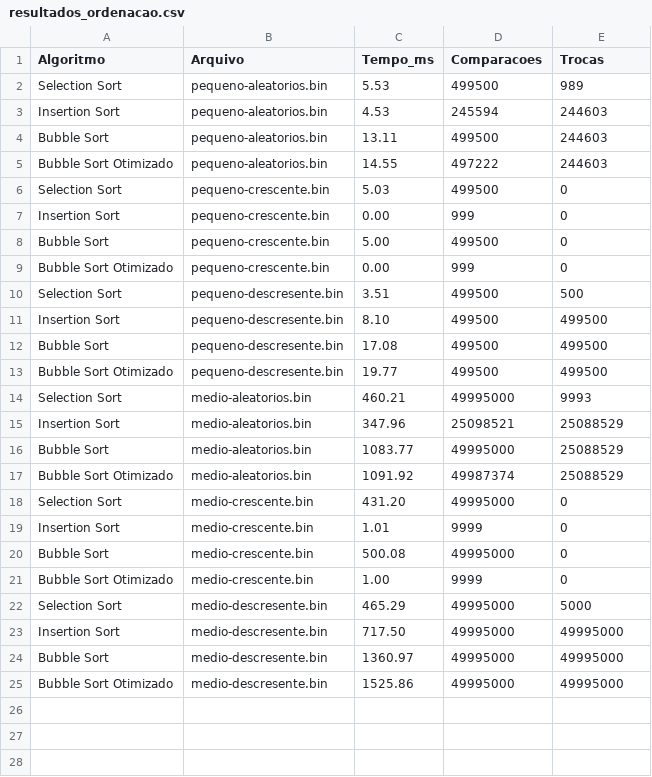
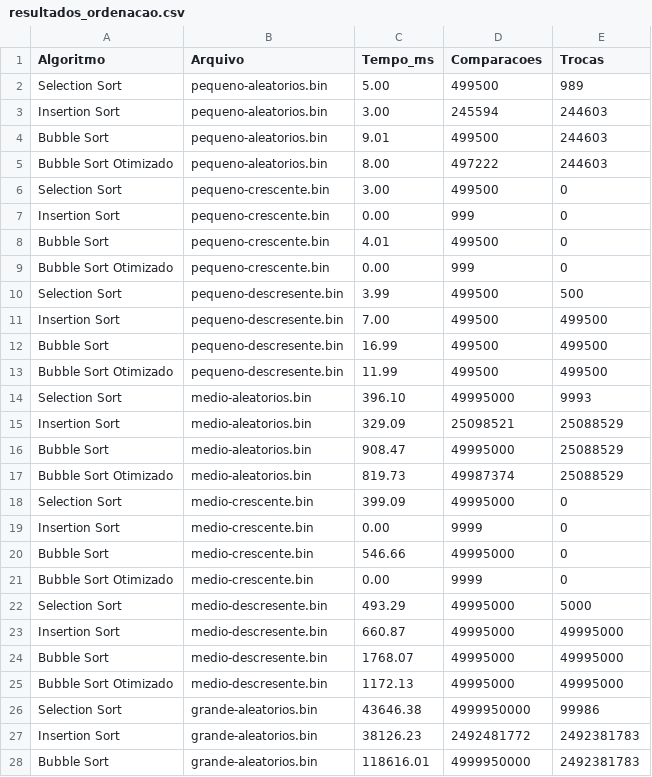
Before and after one commit to felipeevgomes/analysis-sorting-algorithms, a CSV file: codigo/resultados_ordenacao.csv, drawn as a sheet; only a part is shown; the diff covers the shown part only.

```diff
--- a/codigo/resultados_ordenacao.csv
+++ b/codigo/resultados_ordenacao.csv
@@ -1,25 +1,28 @@
 Algoritmo,Arquivo,Tempo_ms,Comparacoes,Trocas
-Selection Sort,pequeno-aleatorios.bin,5.53,499500,989
-Insertion Sort,pequeno-aleatorios.bin,4.53,245594,244603
-Bubble Sort,pequeno-aleatorios.bin,13.11,499500,244603
-Bubble Sort Otimizado,pequeno-aleatorios.bin,14.55,497222,244603
-Selection Sort,pequeno-crescente.bin,5.03,499500,0
+Selection Sort,pequeno-aleatorios.bin,5.00,499500,989
+Insertion Sort,pequeno-aleatorios.bin,3.00,245594,244603
+Bubble Sort,pequeno-aleatorios.bin,9.01,499500,244603
+Bubble Sort Otimizado,pequeno-aleatorios.bin,8.00,497222,244603
+Selection Sort,pequeno-crescente.bin,3.00,499500,0
 Insertion Sort,pequeno-crescente.bin,0.00,999,0
-Bubble Sort,pequeno-crescente.bin,5.00,499500,0
+Bubble Sort,pequeno-crescente.bin,4.01,499500,0
 Bubble Sort Otimizado,pequeno-crescente.bin,0.00,999,0
-Selection Sort,pequeno-descresente.bin,3.51,499500,500
-Insertion Sort,pequeno-descresente.bin,8.10,499500,499500
-Bubble Sort,pequeno-descresente.bin,17.08,499500,499500
-Bubble Sort Otimizado,pequeno-descresente.bin,19.77,499500,499500
-Selection Sort,medio-aleatorios.bin,460.21,49995000,9993
-Insertion Sort,medio-aleatorios.bin,347.96,25098521,25088529
-Bubble Sort,medio-aleatorios.bin,1083.77,49995000,25088529
-Bubble Sort Otimizado,medio-aleatorios.bin,1091.92,49987374,25088529
-Selection Sort,medio-crescente.bin,431.20,49995000,0
-Insertion Sort,medio-crescente.bin,1.01,9999,0
-Bubble Sort,medio-crescente.bin,500.08,49995000,0
-Bubble Sort Otimizado,medio-crescente.bin,1.00,9999,0
-Selection Sort,medio-descresente.bin,465.29,49995000,5000
-Insertion Sort,medio-descresente.bin,717.50,49995000,49995000
-Bubble Sort,medio-descresente.bin,1360.97,49995000,49995000
-Bubble Sort Otimizado,medio-descresente.bin,1525.86,49995000,49995000
+Selection Sort,pequeno-descresente.bin,3.99,499500,500
+Insertion Sort,pequeno-descresente.bin,7.00,499500,499500
+Bubble Sort,pequeno-descresente.bin,16.99,499500,499500
+Bubble Sort Otimizado,pequeno-descresente.bin,11.99,499500,499500
+Selection Sort,medio-aleatorios.bin,396.10,49995000,9993
+Insertion Sort,medio-aleatorios.bin,329.09,25098521,25088529
+Bubble Sort,medio-aleatorios.bin,908.47,49995000,25088529
+Bubble Sort Otimizado,medio-aleatorios.bin,819.73,49987374,25088529
+Selection Sort,medio-crescente.bin,399.09,49995000,0
+Insertion Sort,medio-crescente.bin,0.00,9999,0
+Bubble Sort,medio-crescente.bin,546.66,49995000,0
+Bubble Sort Otimizado,medio-crescente.bin,0.00,9999,0
+Selection Sort,medio-descresente.bin,493.29,49995000,5000
+Insertion Sort,medio-descresente.bin,660.87,49995000,49995000
+Bubble Sort,medio-descresente.bin,1768.07,49995000,49995000
+Bubble Sort Otimizado,medio-descresente.bin,1172.13,49995000,49995000
+Selection Sort,grande-aleatorios.bin,43646.38,4999950000,99986
+Insertion Sort,grande-aleatorios.bin,38126.23,2492481772,2492381783
+Bubble Sort,grande-aleatorios.bin,118616.01,4999950000,2492381783
```
Also changed, not shown: 9 added rows elsewhere in this file, codigo/resultados_busca.csv, 9 other files.
